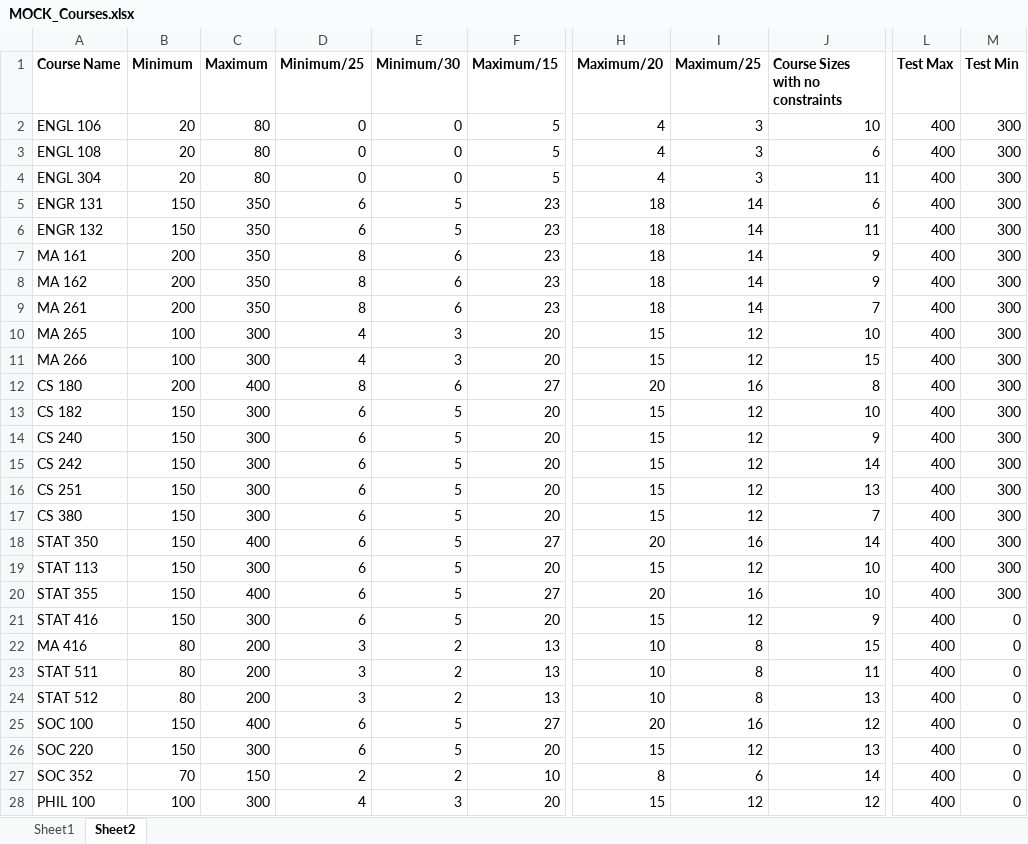
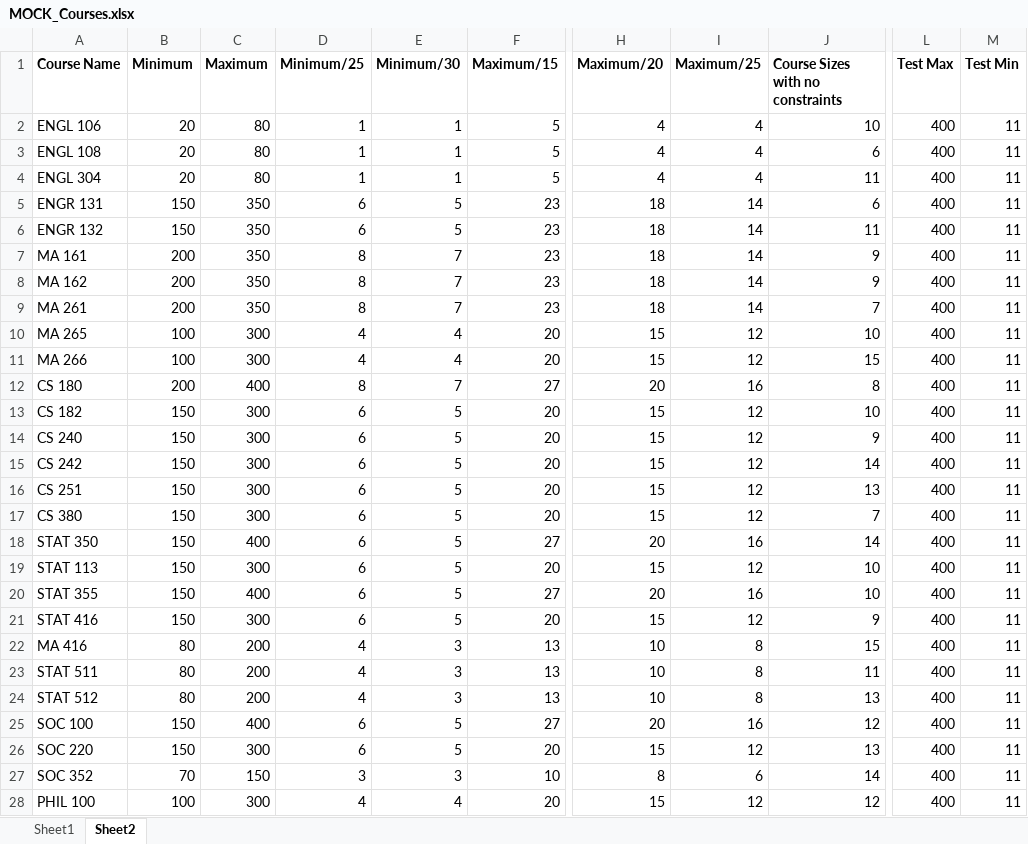
Before and after one commit to shubham170102/TAS_Schedule, an Excel workbook: data/MOCK_Courses.xlsx, sheet Sheet2, drawn as a sheet; only a part is shown, gaps mark what is left out; values as stored, in another font and other column widths than the file's, no borders; the diff covers the shown part only; the diff names each change by its address in the sheet, - before the commit and + after, or states it on an @@ line.

Commit message:
Added a new hard constraint matcher in PuLP
The PuLP version of hard constraints appears to be faster in some basic tests. (2.5 seconds vs 6.5 seconds)

```diff
--- a/data/MOCK_Courses.xlsx (sheet Sheet2)
+++ b/data/MOCK_Courses.xlsx (sheet Sheet2)
-D2:D4 (Minimum/25): 0
+D2:D4 (Minimum/25): 1
-E2:E4 (Minimum/30): 0
+E2:E4 (Minimum/30): 1
-I2:I4 (Maximum/25): 3
+I2:I4 (Maximum/25): 4
-M2:M20 (Test Min): 300
+M2:M20 (Test Min): 11
-E7:E9 (Minimum/30): 6
+E7:E9 (Minimum/30): 7
-E10:E11 (Minimum/30): 3
+E10:E11 (Minimum/30): 4
-E12 (Minimum/30): 6
+E12 (Minimum/30): 7
-M21:M28 (Test Min): 0
+M21:M28 (Test Min): 11
-D22:D24 (Minimum/25): 3
+D22:D24 (Minimum/25): 4
-E22:E24 (Minimum/30): 2
+E22:E24 (Minimum/30): 3
-D27 (Minimum/25): 2
+D27 (Minimum/25): 3
-E27 (Minimum/30): 2
+E27 (Minimum/30): 3
-E28 (Minimum/30): 3
+E28 (Minimum/30): 4
```
Also changed, not shown: 20 edited cells elsewhere in this sheet, formulas that keep their value, 4 other files.
